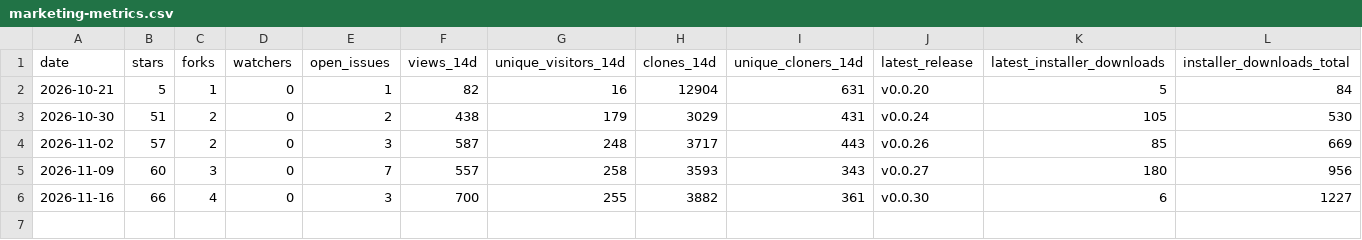
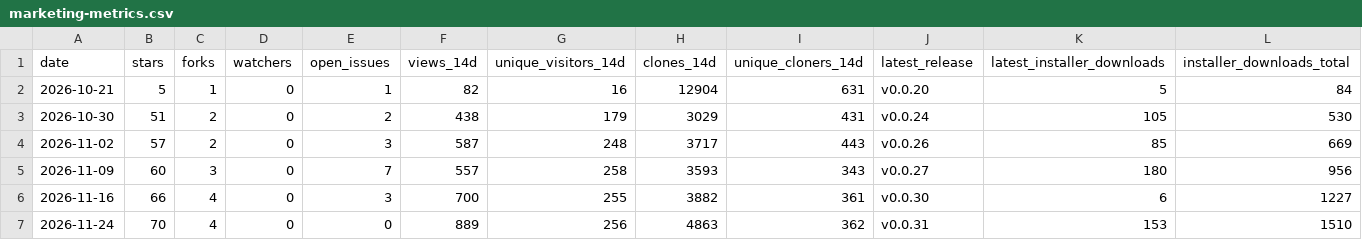
Before and after one commit to MrDesjardins/audiorouter, a CSV file: docs/marketing-metrics.csv, drawn as a sheet; only a part is shown; rows hold the shown columns only; the diff names each change by its address in the sheet, - before the commit and + after, or states it on an @@ line.

```diff
--- a/docs/marketing-metrics.csv
+++ b/docs/marketing-metrics.csv
+row 7: 2026-11-24 | 70 | 4 | 0 | 0 | 889 | 256 | 4863 | 362 | v0.0.31 | 153 | 1510
```
